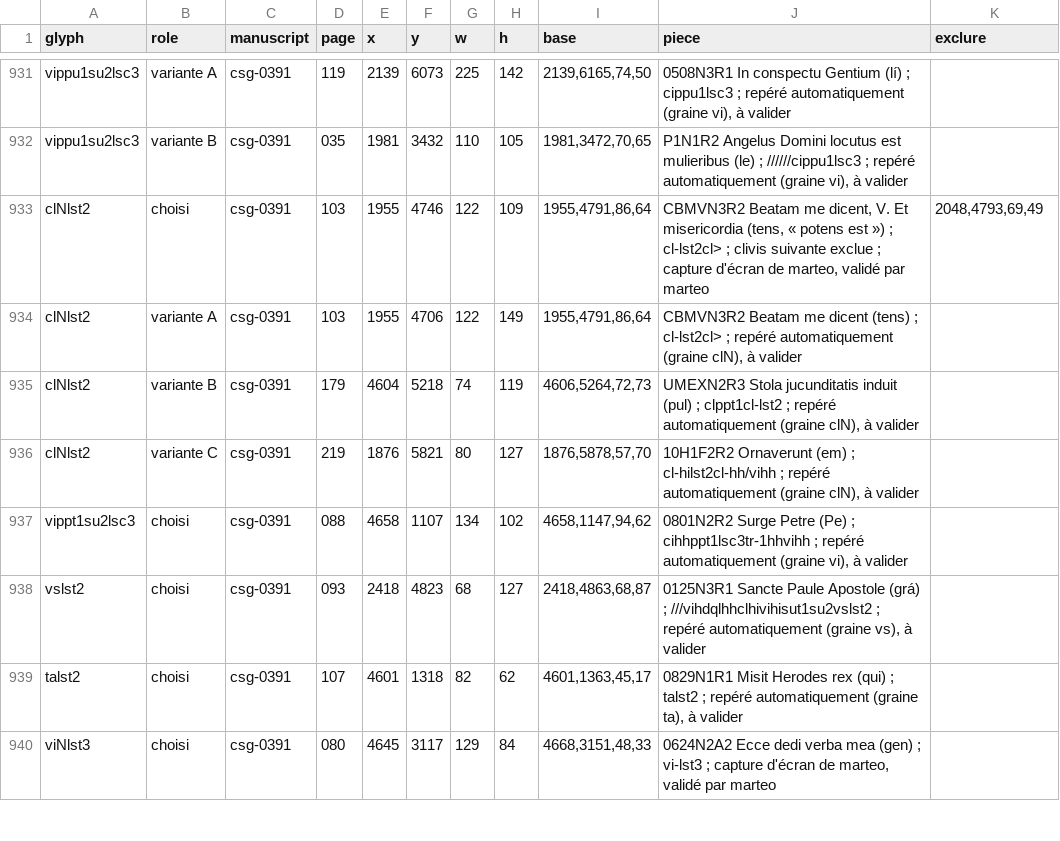
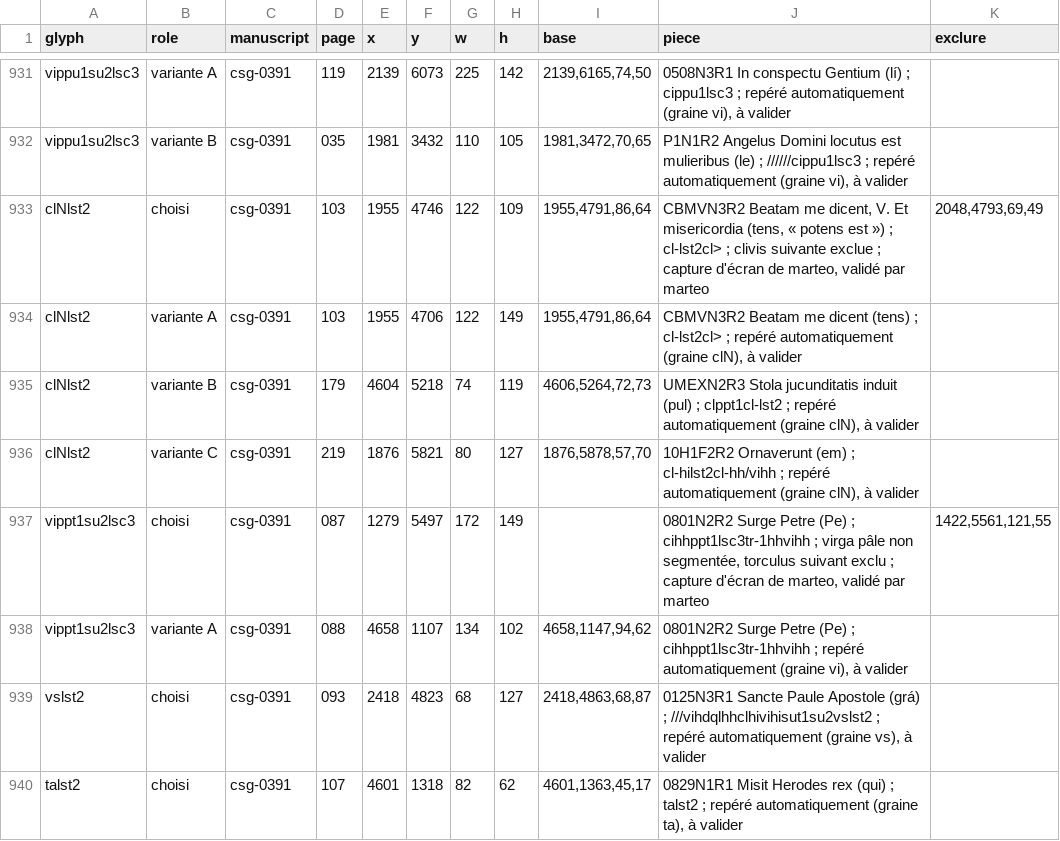
Before and after one commit to Nocturnale-Romanum/tooling, a CSV file: .claude/skills/grehartker/sources/exemplaires.csv, drawn as a sheet; only a part is shown, gaps mark what is left out; the shorter side is filled out with more unchanged rows.

```diff
--- a/.claude/skills/grehartker/sources/exemplaires.csv
+++ b/.claude/skills/grehartker/sources/exemplaires.csv
@@ -936,3 +936,4 @@ clNlst2,variante B,csg-0391,179,4604,5218,74,119,"4606,5264,72,73","UMEXN2R3 Sto
 clNlst2,variante C,csg-0391,219,1876,5821,80,127,"1876,5878,57,70","10H1F2R2 Ornaverunt (em) ; cl-hilst2cl-hh/vihh ; repéré automatiquement (graine clN), à valider",
-vippt1su2lsc3,choisi,csg-0391,088,4658,1107,134,102,"4658,1147,94,62","0801N2R2 Surge Petre (Pe) ; cihhppt1lsc3tr-1hhvihh ; repéré automatiquement (graine vi), à valider",
+vippt1su2lsc3,choisi,csg-0391,087,1279,5497,172,149,,"0801N2R2 Surge Petre (Pe) ; cihhppt1lsc3tr-1hhvihh ; virga pâle non segmentée, torculus suivant exclu ; capture d'écran de marteo, validé par marteo","1422,5561,121,55"
+vippt1su2lsc3,variante A,csg-0391,088,4658,1107,134,102,"4658,1147,94,62","0801N2R2 Surge Petre (Pe) ; cihhppt1lsc3tr-1hhvihh ; repéré automatiquement (graine vi), à valider",
 vslst2,choisi,csg-0391,093,2418,4823,68,127,"2418,4863,68,87","0125N3R1 Sancte Paule Apostole (grá) ; ///vihdqlhhclhivihisut1su2vslst2 ; repéré automatiquement (graine vs), à valider",
```
